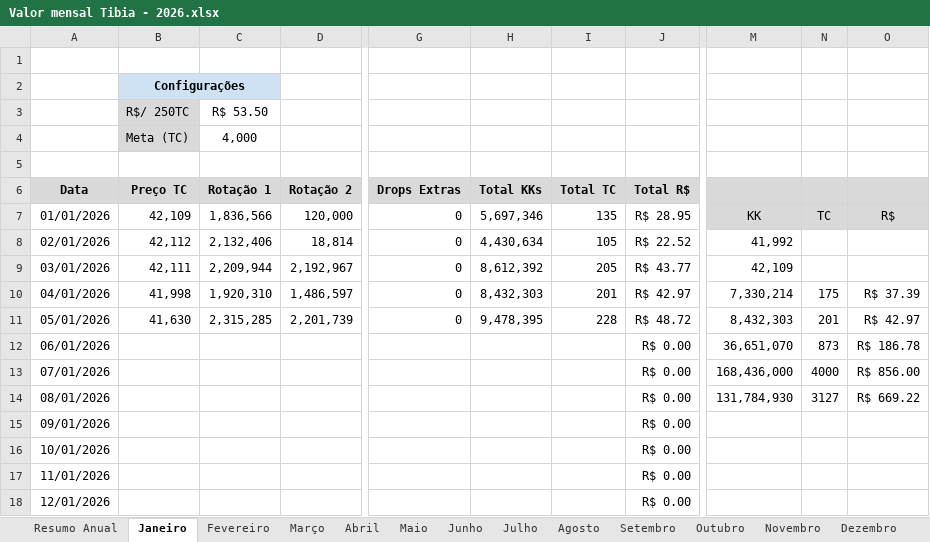
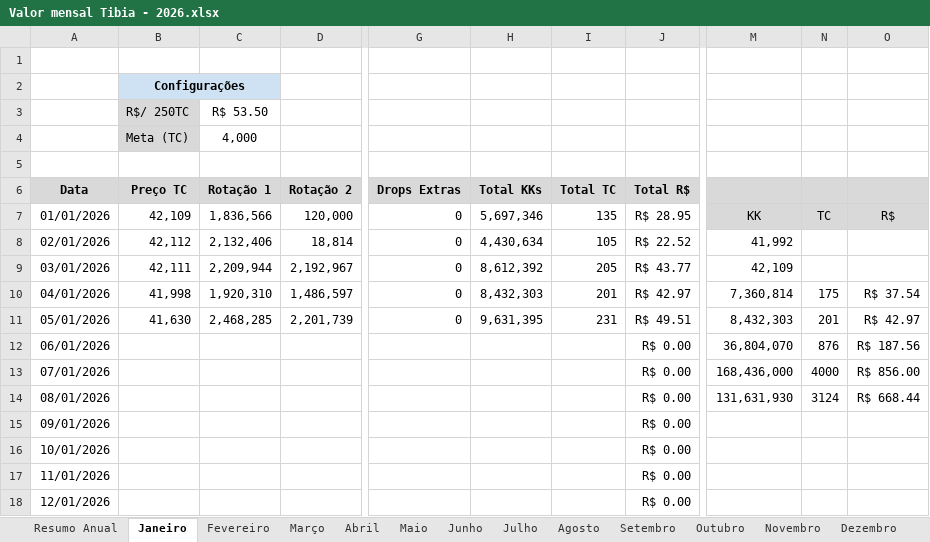
Before and after one commit to joaovrs16/tibia-economic-analysis, an Excel workbook: Valor mensal Tibia - 2026.xlsx, sheet Janeiro, drawn as a sheet; only a part is shown, gaps mark what is left out; values as stored, in another font and other column widths than the file's, no borders; charts and pictures and conditional formats not drawn; the diff names each change by its address in the sheet, - before the commit and + after, or states it on an @@ line.

```diff
--- a/Valor mensal Tibia - 2026.xlsx (sheet Janeiro)
+++ b/Valor mensal Tibia - 2026.xlsx (sheet Janeiro)
-M10: 7,330,214
+M10: 7,360,814
-O10: R$ 37.39
+O10: R$ 37.54
-C11 (R$ 53.50): 2,315,285
+C11 (R$ 53.50): 2,468,285
-H11: 9,478,395
+H11: 9,631,395
-I11: 228
+I11: 231
-J11: R$ 48.72
+J11: R$ 49.51
-M12: 36,651,070
+M12: 36,804,070
-N12: 873
+N12: 876
-O12: R$ 186.78
+O12: R$ 187.56
-M14: 131,784,930
+M14: 131,631,930
-N14: 3127
+N14: 3124
-O14: R$ 669.22
+O14: R$ 668.44
```
Also changed, not shown: sheet Fevereiro, sheet Abril, sheet Junho, sheet Setembro, sheet Novembro, sheet Março, 5 more sheets.
